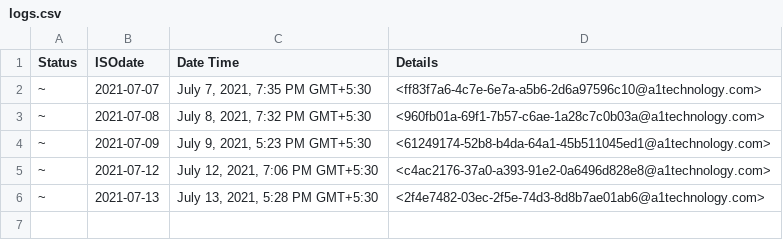
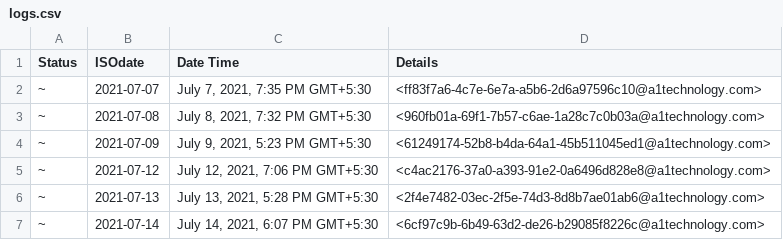
Before and after one commit to OmkarKirpan/sendMail, a CSV file: logs.csv, drawn as a sheet.

Commit message:
🚀 update logs.csv 📅2021-07-14

```diff
--- a/logs.csv
+++ b/logs.csv
@@ -6 +6,2 @@ Status,ISOdate,Date Time,Details
 ~,2021-07-13,"July 13, 2021, 5:28 PM GMT+5:30",<2f4e7482-03ec-2f5e-74d3-8d8b7ae01ab6@a1technology.com>
+~,2021-07-14,"July 14, 2021, 6:07 PM GMT+5:30",<6cf97c9b-6b49-63d2-de26-b29085f8226c@a1technology.com>
```
